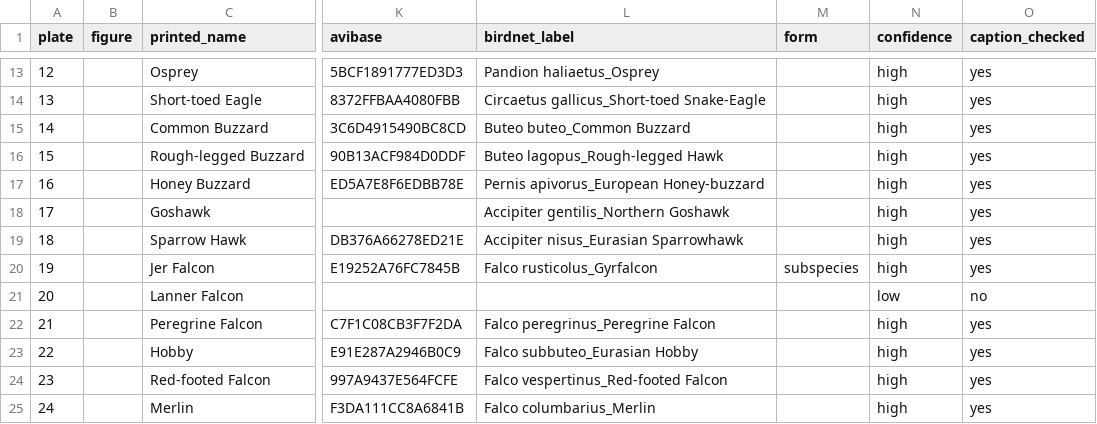
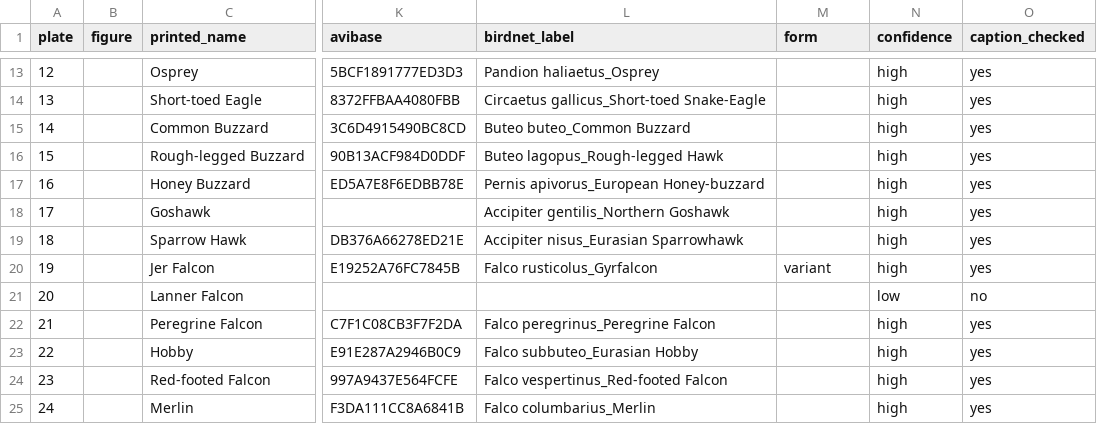
Before and after one commit to wr/historical-bird-plates, a CSV file: gould-europe/species.csv, drawn as a sheet; only a part is shown, gaps mark what is left out; the diff names each change by its address in the sheet, - before the commit and + after, or states it on an @@ line.

Commit message:
Great Britain I–III: 191 plates checked against caption, text and plate
Every draft in vols. I–III is now checked against its engraved caption,
Gould's text and synonymy, the species' Birds of Europe plate, and the
plate itself. No species changed from the draft, but the confidence,
form and reasons did. 189 rows are `high`, and two are `judged`:
- I.3 Spotted Eagle is the Greater. The name covered both, but the young
  bird, drawn after the Cornwall birds of 1860–61, is blackish with rows
  of large pale spots on every covert.
- II.61 is the Western Orphean Warbler: brown back, apricot underparts,
  and western sources.
II.71 Ficedula hypolais, `low` until now, is the Icterine: Gould lists
the Melodious separately, and the plate shows the long wingtip.

The two cuckoo plates gain their foster parents: a White Wagtail feeding
the young bird (III.67) and the Meadow Pipit at the nest (III.68). Their
printed name is blank, since the caption names only the Cuckoo.

Forms: Gould's Iceland and Greenland Falcons (I.11–15) are `variant`,
since Clements recognises no Gyrfalcon races; Europe 19 follows. Ten
races are marked `subspecies`. The redpolls keep BirdNET's two labels.

Refs: W-877

```diff
--- a/gould-europe/species.csv
+++ b/gould-europe/species.csv
-M20 (form): subspecies
+M20 (form): variant
```
Also changed, not shown: gould-britain/species.csv, gould-europe/sources/decisions.csv, 2 other files.
